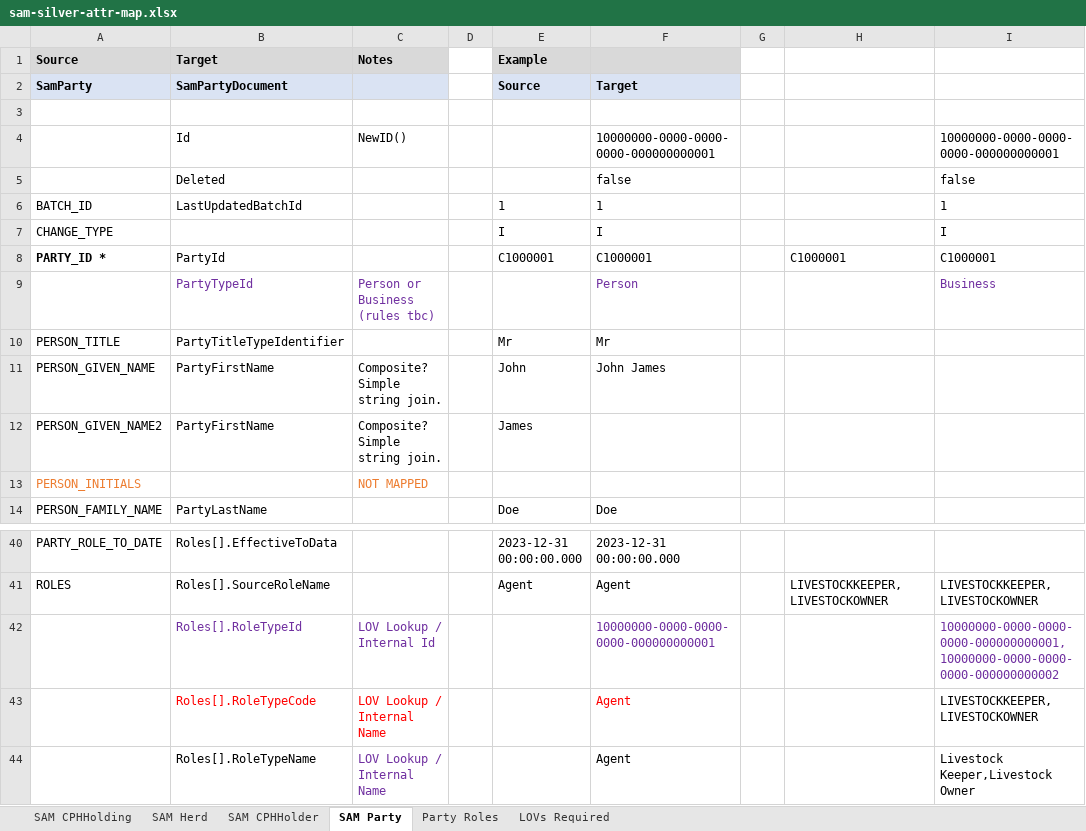
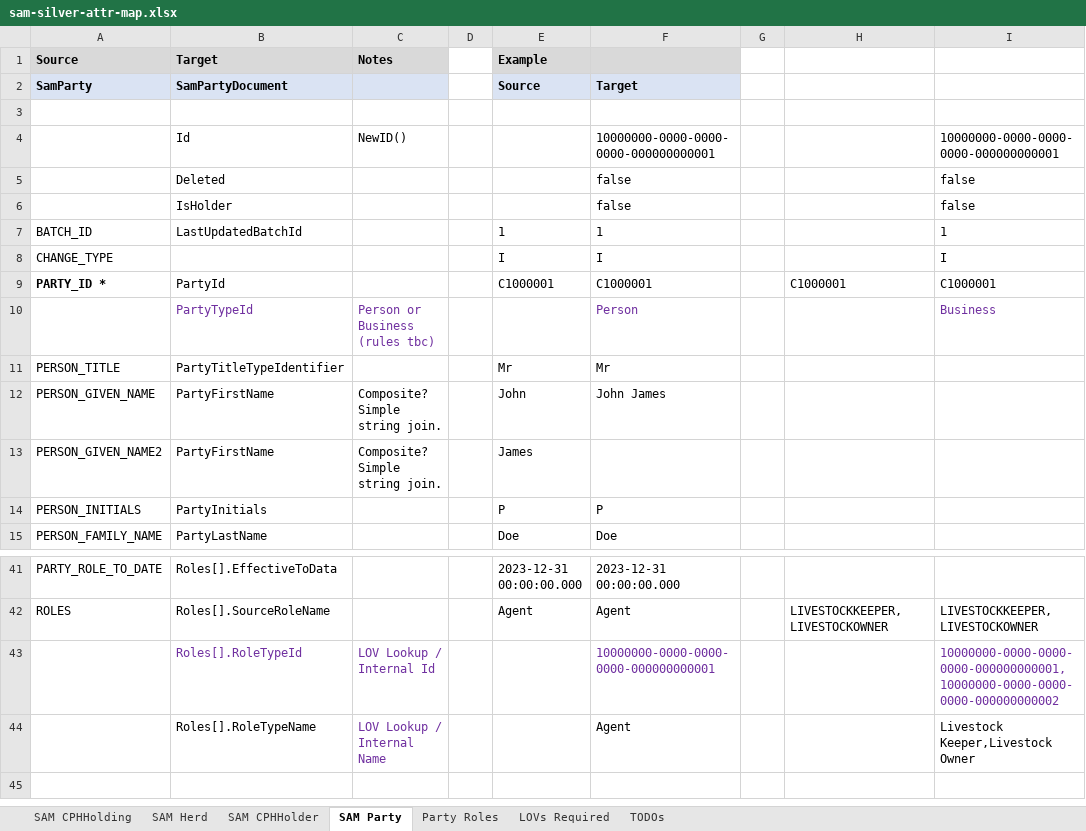
Before and after one commit to DEFRA/ls-keeper-data-api, an Excel workbook: docs/data-maps/sam-silver-attr-map.xlsx, sheet SAM Party, drawn as a sheet; only a part is shown, gaps mark what is left out; values as stored, in another font and other column widths than the file's, no borders; removed rows and columns are numbered as before the commit, all else as after; the diff names each change by its address in the sheet, - before the commit and + after, or states it on an @@ line.

```diff
--- a/docs/data-maps/sam-silver-attr-map.xlsx (sheet SAM Party)
+++ b/docs/data-maps/sam-silver-attr-map.xlsx (sheet SAM Party)
+sheet tab: TODOs
+row 6:  | IsHolder |  |  |  | false |  |  | false
-A14 text colour: #ED7D31
+A14 text colour: black
-B14 (Target): (empty)
+B14 (Target): PartyInitials
-C14 (Notes): NOT MAPPED
+C14 (Notes): (empty)
-E14 (Example): (empty)
+E14 (Example): P
-F14: (empty)
+F14: P
-row 43:  | Roles[].RoleTypeCode | LOV Lookup / Internal Name |  |  | Agent |  |  | LIVESTOCKKEEPER,LIVESTOCKOWNER
```
Also changed, not shown: sheet SAM CPHHolder, sheet Party Roles, 24 other files.
